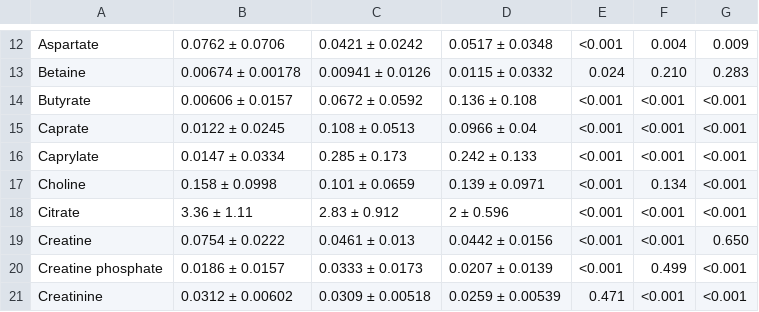
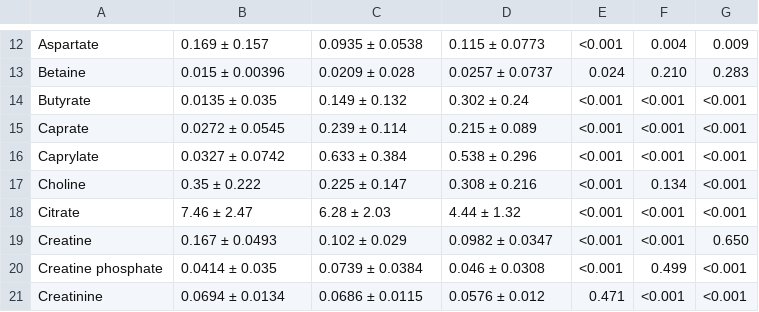
Before and after one commit to Minazuki-666/coi_analysis, a CSV file: src/univariate/hbm_table_compare_timing.csv, drawn as a sheet; only a part is shown, gaps mark what is left out; the diff covers the shown part only; the diff names each change by its address in the sheet, - before the commit and + after, or states it on an @@ line.

```diff
--- a/src/univariate/hbm_table_compare_timing.csv
+++ b/src/univariate/hbm_table_compare_timing.csv
-B12: 0.0762 ± 0.0706
+B12: 0.169 ± 0.157
-C12: 0.0421 ± 0.0242
+C12: 0.0935 ± 0.0538
-D12: 0.0517 ± 0.0348
+D12: 0.115 ± 0.0773
-B13: 0.00674 ± 0.00178
+B13: 0.015 ± 0.00396
-C13: 0.00941 ± 0.0126
+C13: 0.0209 ± 0.028
-D13: 0.0115 ± 0.0332
+D13: 0.0257 ± 0.0737
-B14: 0.00606 ± 0.0157
+B14: 0.0135 ± 0.035
-C14: 0.0672 ± 0.0592
+C14: 0.149 ± 0.132
-D14: 0.136 ± 0.108
+D14: 0.302 ± 0.24
-B15: 0.0122 ± 0.0245
+B15: 0.0272 ± 0.0545
-C15: 0.108 ± 0.0513
+C15: 0.239 ± 0.114
-D15: 0.0966 ± 0.04
+D15: 0.215 ± 0.089
-B16: 0.0147 ± 0.0334
+B16: 0.0327 ± 0.0742
-C16: 0.285 ± 0.173
+C16: 0.633 ± 0.384
-D16: 0.242 ± 0.133
+D16: 0.538 ± 0.296
-B17: 0.158 ± 0.0998
+B17: 0.35 ± 0.222
-C17: 0.101 ± 0.0659
+C17: 0.225 ± 0.147
-D17: 0.139 ± 0.0971
+D17: 0.308 ± 0.216
-B18: 3.36 ± 1.11
+B18: 7.46 ± 2.47
-C18: 2.83 ± 0.912
+C18: 6.28 ± 2.03
-D18: 2 ± 0.596
+D18: 4.44 ± 1.32
-B19: 0.0754 ± 0.0222
+B19: 0.167 ± 0.0493
-C19: 0.0461 ± 0.013
+C19: 0.102 ± 0.029
-D19: 0.0442 ± 0.0156
+D19: 0.0982 ± 0.0347
-B20: 0.0186 ± 0.0157
+B20: 0.0414 ± 0.035
-C20: 0.0333 ± 0.0173
+C20: 0.0739 ± 0.0384
-D20: 0.0207 ± 0.0139
+D20: 0.046 ± 0.0308
-B21: 0.0312 ± 0.00602
+B21: 0.0694 ± 0.0134
-C21: 0.0309 ± 0.00518
+C21: 0.0686 ± 0.0115
-D21: 0.0259 ± 0.00539
+D21: 0.0576 ± 0.012
```
Also changed, not shown: 123 edited cells elsewhere in this file, src/univariate/hbm_table_compare_sec.csv, 2 other files.
